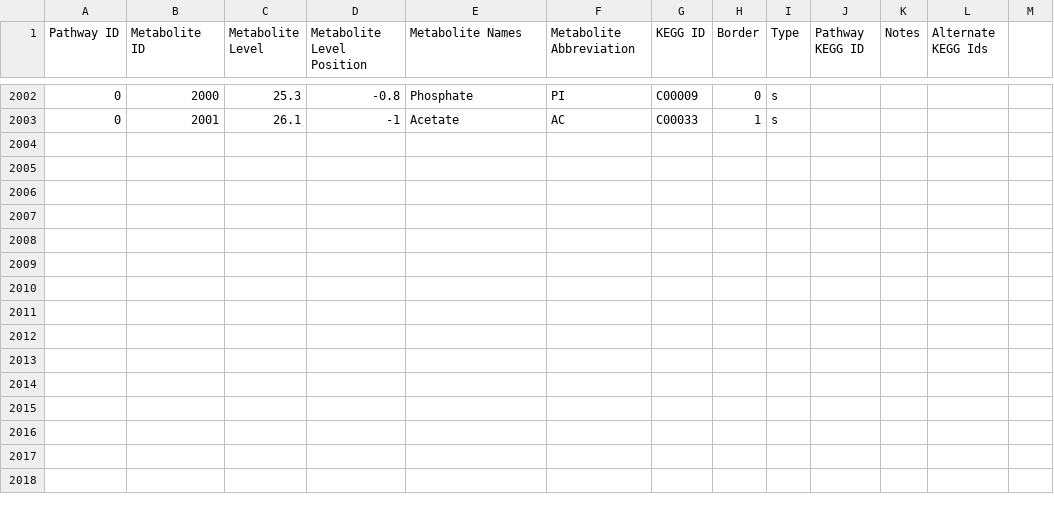
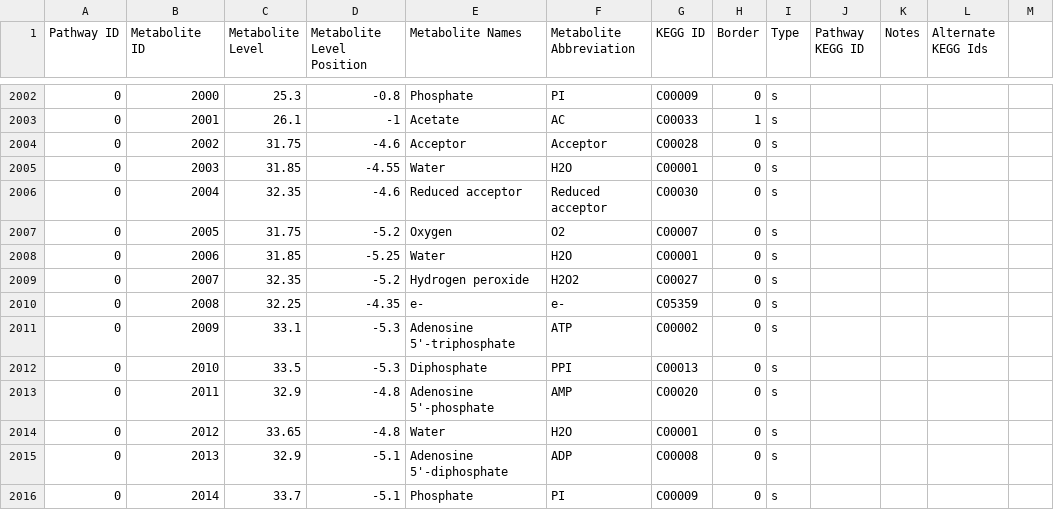
Before and after one commit to jimkell/mostSandbox, a CSV file: etc/visualization/pathway_metabolite_positions1.csv, drawn as a sheet; only a part is shown, gaps mark what is left out; the diff names each change by its address in the sheet, - before the commit and + after, or states it on an @@ line.

Commit message:
Added reactions, metabolites

```diff
--- a/etc/visualization/pathway_metabolite_positions1.csv
+++ b/etc/visualization/pathway_metabolite_positions1.csv
+row 2004: 0 | 2002 | 31.75 | -4.6 | Acceptor | Acceptor | C00028 | 0 | s
+row 2005: 0 | 2003 | 31.85 | -4.55 | Water | H2O | C00001 | 0 | s
+row 2006: 0 | 2004 | 32.35 | -4.6 | Reduced acceptor | Reduced acceptor | C00030 | 0 | s
+row 2007: 0 | 2005 | 31.75 | -5.2 | Oxygen | O2 | C00007 | 0 | s
+row 2008: 0 | 2006 | 31.85 | -5.25 | Water | H2O | C00001 | 0 | s
+row 2009: 0 | 2007 | 32.35 | -5.2 | Hydrogen peroxide | H2O2 | C00027 | 0 | s
+row 2010: 0 | 2008 | 32.25 | -4.35 | e- | e- | C05359 | 0 | s
+row 2011: 0 | 2009 | 33.1 | -5.3 | Adenosine 5'-triphosphate | ATP | C00002 | 0 | s
+row 2012: 0 | 2010 | 33.5 | -5.3 | Diphosphate | PPI | C00013 | 0 | s
+row 2013: 0 | 2011 | 32.9 | -4.8 | Adenosine 5'-phosphate | AMP | C00020 | 0 | s
+row 2014: 0 | 2012 | 33.65 | -4.8 | Water | H2O | C00001 | 0 | s
+row 2015: 0 | 2013 | 32.9 | -5.1 | Adenosine 5'-diphosphate | ADP | C00008 | 0 | s
+row 2016: 0 | 2014 | 33.7 | -5.1 | Phosphate | PI | C00009 | 0 | s
```
Also changed, not shown: etc/visualization/pathways_reaction_positions1.csv.
